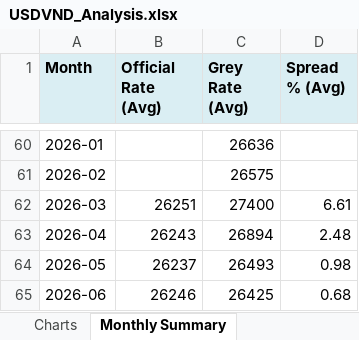
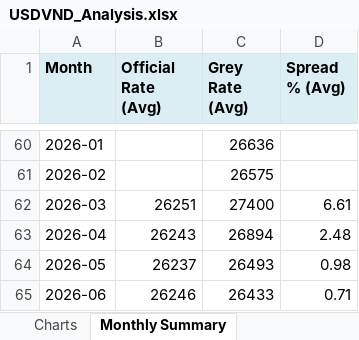
Before and after one commit to 1e9-Investments/usdvnd-tracker, an Excel workbook: analysis/USDVND_Analysis.xlsx, sheet Monthly Summary, drawn as a sheet; only a part is shown, gaps mark what is left out; values as stored, in another font and other column widths than the file's, no borders; the diff names each change by its address in the sheet, - before the commit and + after, or states it on an @@ line.

```diff
--- a/analysis/USDVND_Analysis.xlsx (sheet Monthly Summary)
+++ b/analysis/USDVND_Analysis.xlsx (sheet Monthly Summary)
-C65 (Grey Rate (Avg)): 26425
+C65 (Grey Rate (Avg)): 26433
-D65 (Spread % (Avg)): 0.68
+D65 (Spread % (Avg)): 0.71
```
Also changed, not shown: sheet Time Series, sheet Summary, sheet Source Comparison, charts or pictures, 2 other files.
